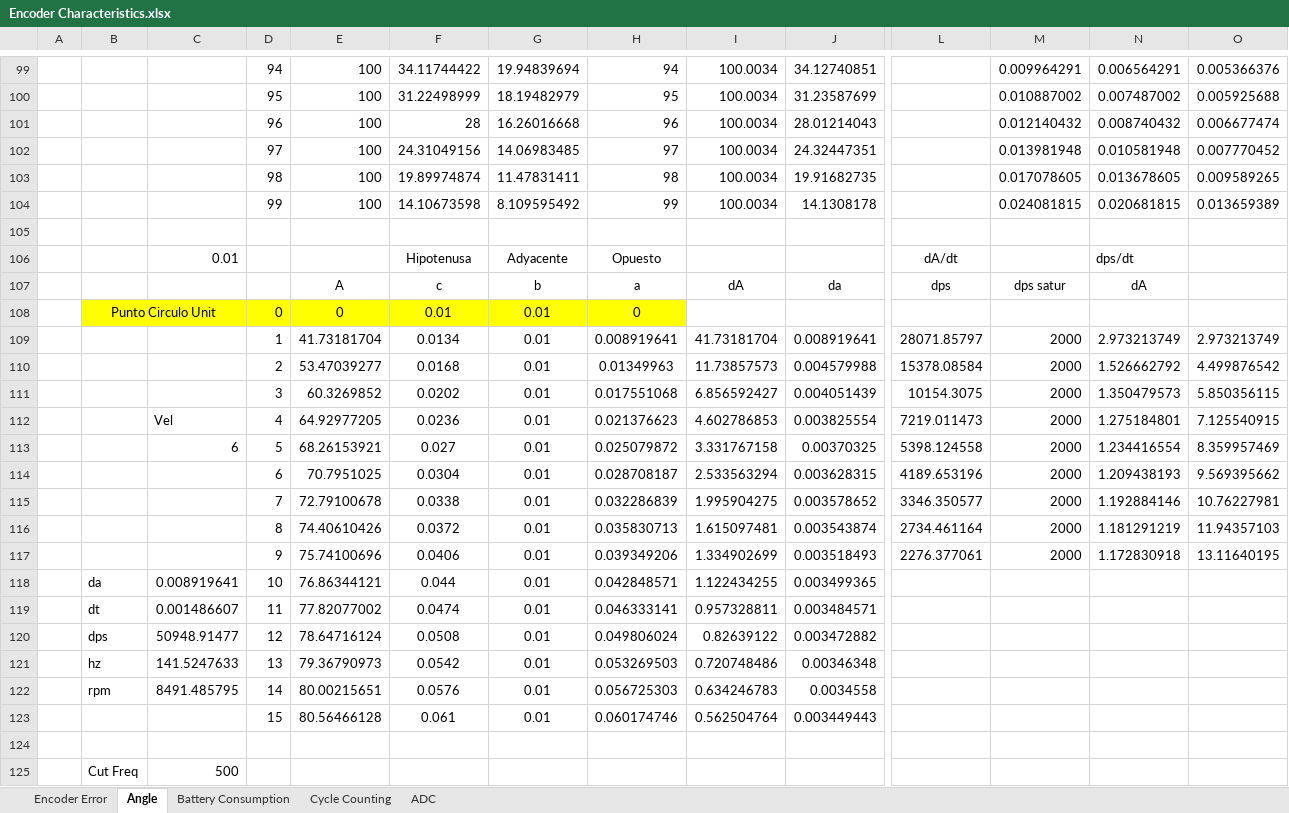
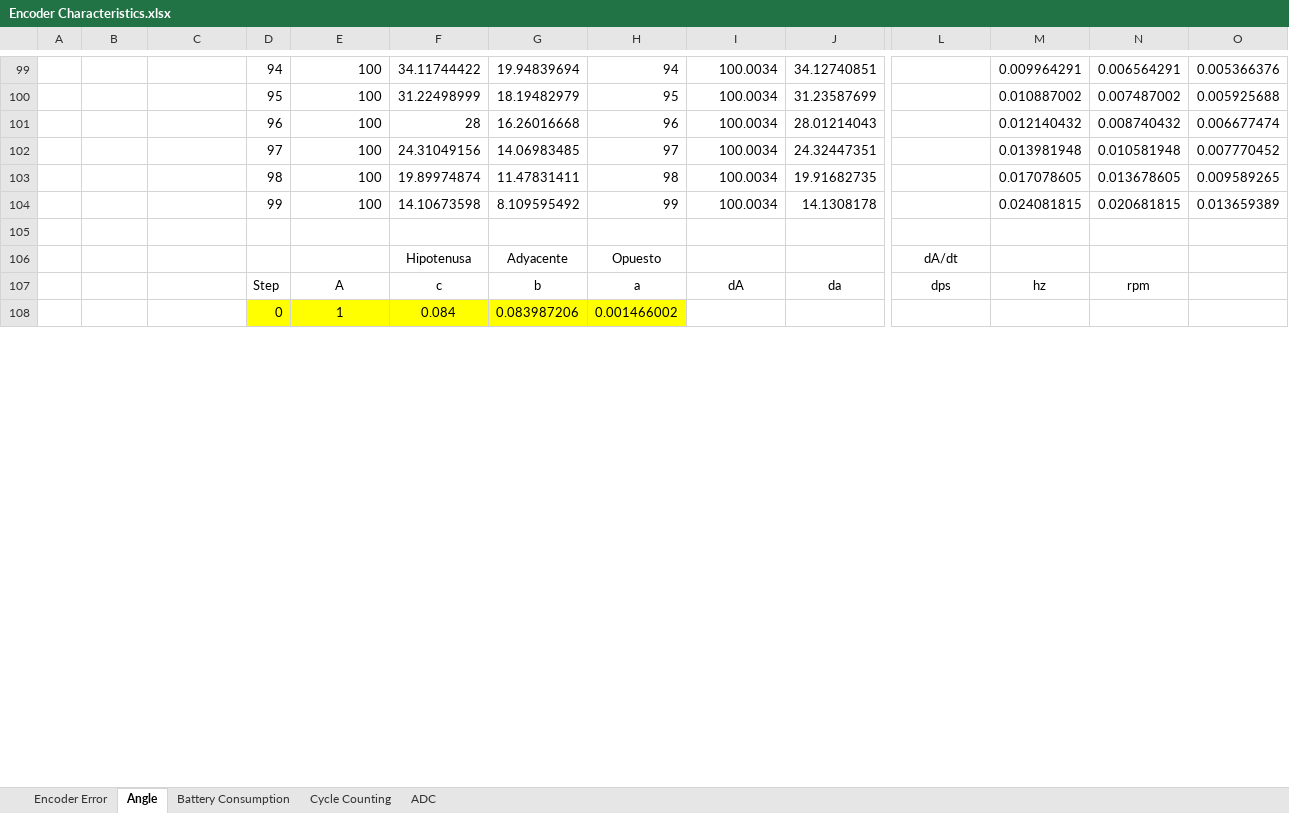
Before and after one commit to PaulMaxAvalosAguilar/NN54, an Excel workbook: Encoder Characteristics.xlsx, sheet Angle, drawn as a sheet; only a part is shown, gaps mark what is left out; values as stored, in another font and other column widths than the file's, no borders; charts and pictures not drawn; removed rows and columns are numbered as before the commit, all else as after; rows hold the shown columns only; the diff covers the shown part only; the diff names each change by its address in the sheet, - before the commit and + after, or states it on an @@ line.

```diff
--- a/Encoder Characteristics.xlsx (sheet Angle)
+++ b/Encoder Characteristics.xlsx (sheet Angle)
-C106: 0.01
+C106: (empty)
-N106: dps/dt
+N106: (empty)
-D107: (empty)
+D107: Step
-M107: dps satur
+M107: hz
-N107: dA
+N107: rpm
-row 108:  | Punto Circulo Unit |  | 0 | 0 | 0.01 | 0.01 | 0
-row 109:  |  |  | 1 | 41.73181704 | 0.0134 | 0.01 | 0.008919641 | 41.73181704 | 0.008919641 | 28071.85797 | 2000 | 2.973213749 | 2.973213749
-row 110:  |  |  | 2 | 53.47039277 | 0.0168 | 0.01 | 0.01349963 | 11.73857573 | 0.004579988 | 15378.08584 | 2000 | 1.526662792 | 4.499876542
-row 111:  |  |  | 3 | 60.3269852 | 0.0202 | 0.01 | 0.017551068 | 6.856592427 | 0.004051439 | 10154.3075 | 2000 | 1.350479573 | 5.850356115
-row 112:  |  | Vel | 4 | 64.92977205 | 0.0236 | 0.01 | 0.021376623 | 4.602786853 | 0.003825554 | 7219.011473 | 2000 | 1.275184801 | 7.125540915
-row 113:  |  | 6 | 5 | 68.26153921 | 0.027 | 0.01 | 0.025079872 | 3.331767158 | 0.00370325 | 5398.124558 | 2000 | 1.234416554 | 8.359957469
-row 114:  |  |  | 6 | 70.7951025 | 0.0304 | 0.01 | 0.028708187 | 2.533563294 | 0.003628315 | 4189.653196 | 2000 | 1.209438193 | 9.569395662
-row 115:  |  |  | 7 | 72.79100678 | 0.0338 | 0.01 | 0.032286839 | 1.995904275 | 0.003578652 | 3346.350577 | 2000 | 1.192884146 | 10.76227981
-row 116:  |  |  | 8 | 74.40610426 | 0.0372 | 0.01 | 0.035830713 | 1.615097481 | 0.003543874 | 2734.461164 | 2000 | 1.181291219 | 11.94357103
-row 117:  |  |  | 9 | 75.74100696 | 0.0406 | 0.01 | 0.039349206 | 1.334902699 | 0.003518493 | 2276.377061 | 2000 | 1.172830918 | 13.11640195
-row 118:  | da | 0.008919641 | 10 | 76.86344121 | 0.044 | 0.01 | 0.042848571 | 1.122434255 | 0.003499365
-row 119:  | dt | 0.001486607 | 11 | 77.82077002 | 0.0474 | 0.01 | 0.046333141 | 0.957328811 | 0.003484571
-row 120:  | dps | 50948.91477 | 12 | 78.64716124 | 0.0508 | 0.01 | 0.049806024 | 0.82639122 | 0.003472882
-row 121:  | hz | 141.5247633 | 13 | 79.36790973 | 0.0542 | 0.01 | 0.053269503 | 0.720748486 | 0.00346348
-row 122:  | rpm | 8491.485795 | 14 | 80.00215651 | 0.0576 | 0.01 | 0.056725303 | 0.634246783 | 0.0034558
-row 123:  |  |  | 15 | 80.56466128 | 0.061 | 0.01 | 0.060174746 | 0.562504764 | 0.003449443
-row 108: (empty)
+row 108:  |  |  | 0 | 1 | 0.084 | 0.083987206 | 0.001466002
-D108:H108 fill: none
+D108:H108 fill: #FFFF00
-row 125:  | Cut Freq | 500
```
Also changed, not shown: 12 added rows, 7 removed rows and 37 edited cells elsewhere in this sheet, 8 other files.
